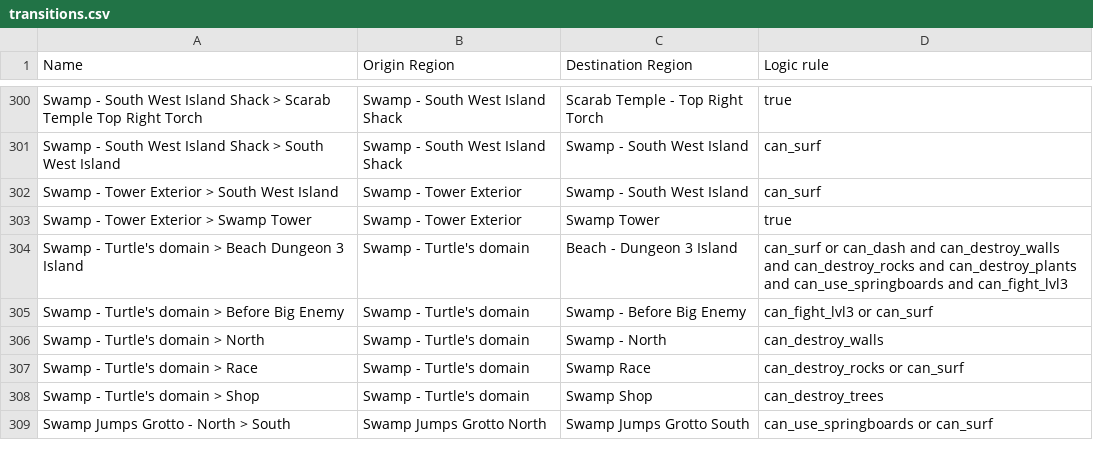
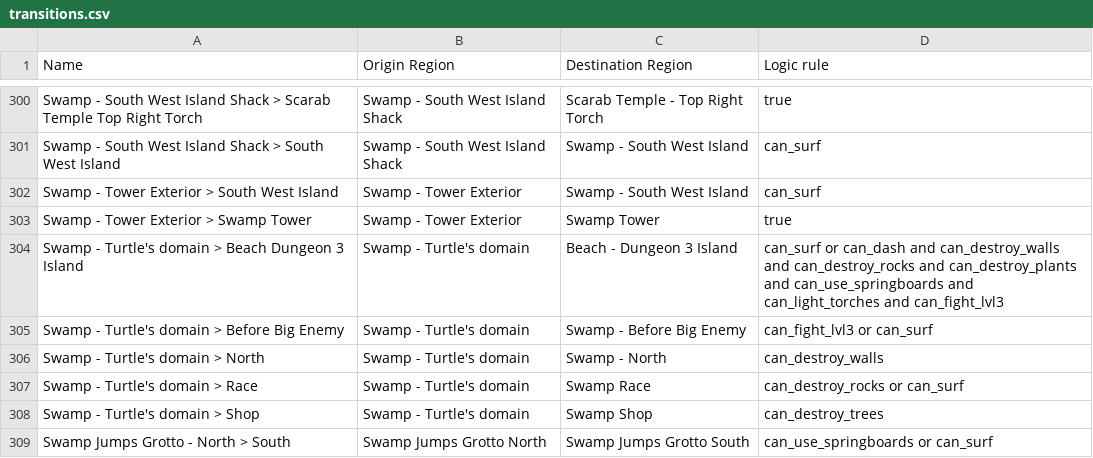
Before and after one commit to TheNooodle/MinishootRandomizer, a CSV file: Resources/transitions.csv, drawn as a sheet; only a part is shown, gaps mark what is left out.

```diff
--- a/Resources/transitions.csv
+++ b/Resources/transitions.csv
@@ -303,3 +303,3 @@ Swamp - Tower Exterior > South West Island,Swamp - Tower Exterior,Swamp - South
 Swamp - Tower Exterior > Swamp Tower,Swamp - Tower Exterior,Swamp Tower,true
-Swamp - Turtle's domain > Beach Dungeon 3 Island,Swamp - Turtle's domain,Beach - Dungeon 3 Island,can_surf or can_dash and can_destroy_walls and can_destroy_rocks and can_destroy_plants and can_use_springboards and can_fight_lvl3
+Swamp - Turtle's domain > Beach Dungeon 3 Island,Swamp - Turtle's domain,Beach - Dungeon 3 Island,can_surf or can_dash and can_destroy_walls and can_destroy_rocks and can_destroy_plants and can_use_springboards and can_light_torches and can_fight_lvl3
 Swamp - Turtle's domain > Before Big Enemy,Swamp - Turtle's domain,Swamp - Before Big Enemy,can_fight_lvl3 or can_surf
```
Also changed, not shown: 14 other files.
